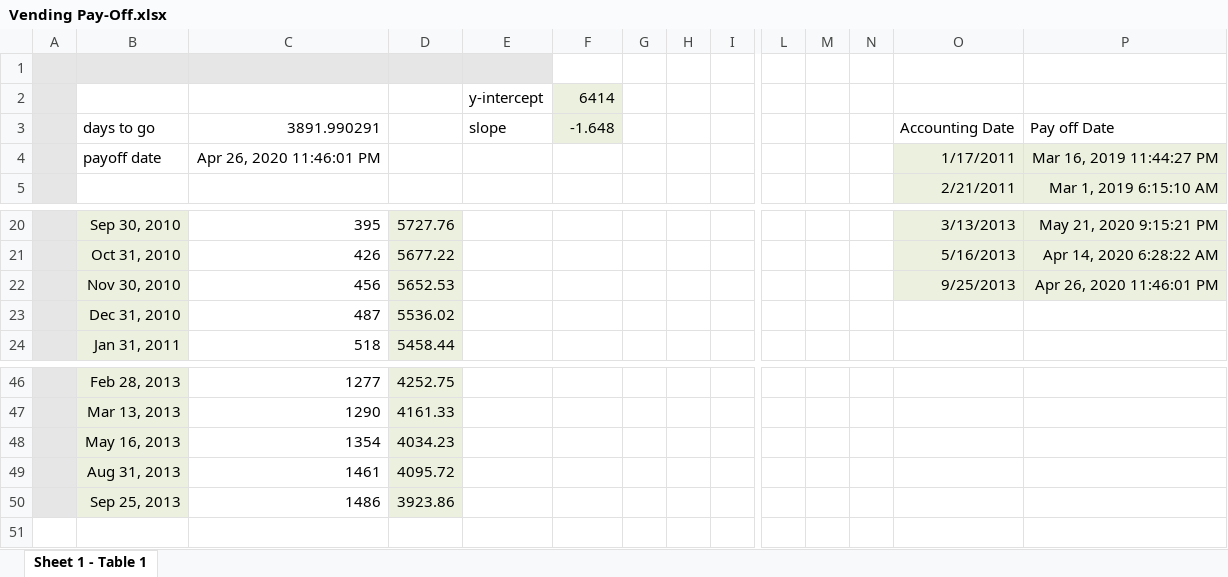
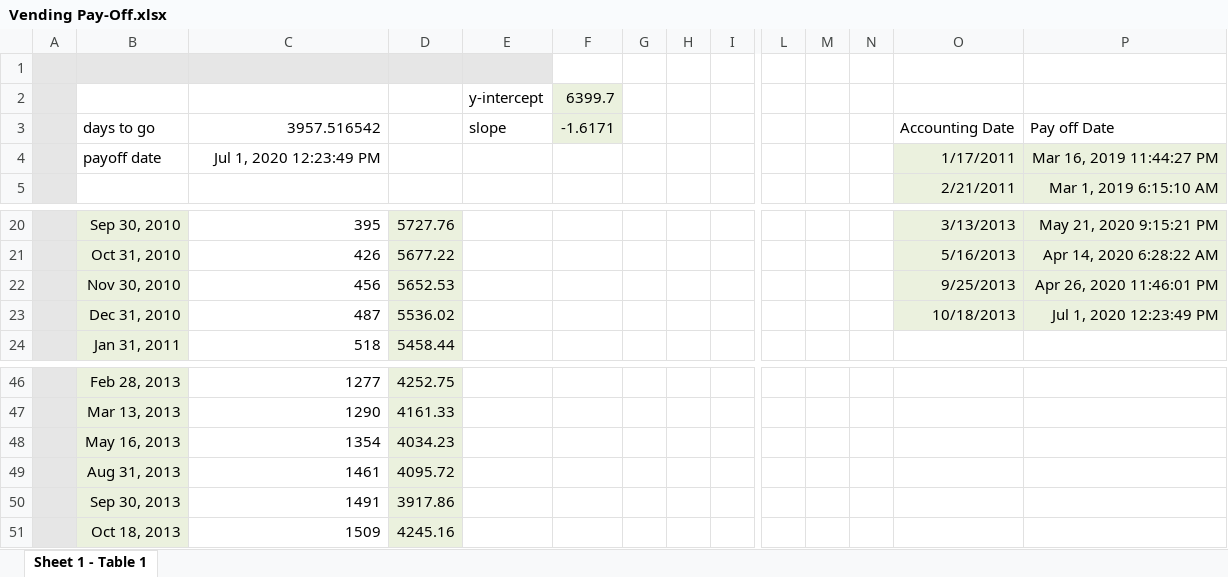
Before and after one commit to djp3/LUCI, an Excel workbook: vending/Vending Pay-Off.xlsx, sheet Sheet 1 - Table 1, drawn as a sheet; only a part is shown, gaps mark what is left out; values as stored, in another font and other column widths than the file's, no borders; charts and pictures not drawn; removed rows and columns are numbered as before the commit, all else as after; rows hold the shown columns only; the diff names each change by its address in the sheet, - before the commit and + after, or states it on an @@ line.

```diff
--- a/vending/Vending Pay-Off.xlsx (sheet Sheet 1 - Table 1)
+++ b/vending/Vending Pay-Off.xlsx (sheet Sheet 1 - Table 1)
-F2: 6414
+F2: 6399.7
-C3: 3891.990291
+C3: 3957.516542
-F3: -1.648
+F3: -1.6171
-C4: Apr 26, 2020 11:46:01 PM
+C4: Jul 1, 2020 12:23:49 PM
-O23: (empty)
+O23: 10/18/2013
-O23:P23 fill: none
+O23:P23 fill: #EBF1DE
-P23: (empty)
+P23: Jul 1, 2020 12:23:49 PM
-row 50:  | Sep 25, 2013 | 1486 | 3923.86
+row 50:  | Sep 30, 2013 | 1491 | 3917.86
+row 51:  | Oct 18, 2013 | 1509 | 4245.16
```
Also changed, not shown: charts or pictures, 2 other files.
